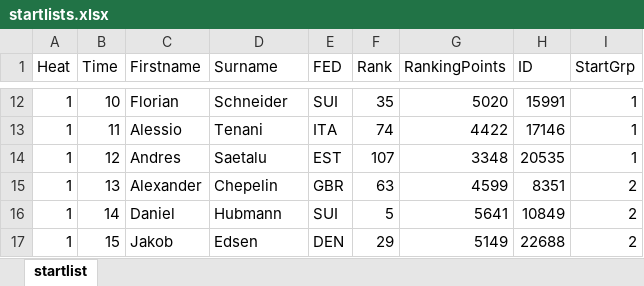
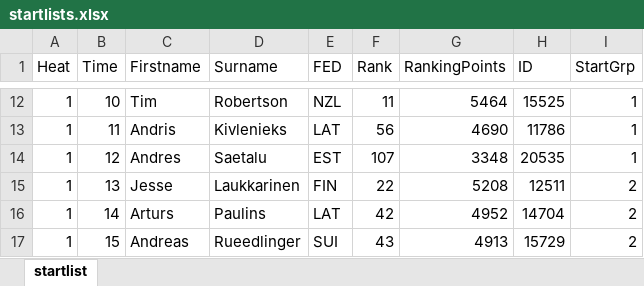
Before and after one commit to rudyrooman/Startlists-Qualification-Heats, an Excel workbook: startlists.xlsx, sheet startlist, drawn as a sheet; only a part is shown, gaps mark what is left out; values as stored, in another font and other column widths than the file's, no borders; the diff covers the shown part only; the diff names each change by its address in the sheet, - before the commit and + after, or states it on an @@ line.

```diff
--- a/startlists.xlsx (sheet startlist)
+++ b/startlists.xlsx (sheet startlist)
-C12 (Firstname): Florian
+C12 (Firstname): Tim
-D12 (Surname): Schneider
+D12 (Surname): Robertson
-E12 (FED): SUI
+E12 (FED): NZL
-F12 (Rank): 35
+F12 (Rank): 11
-G12 (RankingPoints): 5020
+G12 (RankingPoints): 5464
-H12 (ID): 15991
+H12 (ID): 15525
-C13 (Firstname): Alessio
+C13 (Firstname): Andris
-D13 (Surname): Tenani
+D13 (Surname): Kivlenieks
-E13 (FED): ITA
+E13 (FED): LAT
-F13 (Rank): 74
+F13 (Rank): 56
-G13 (RankingPoints): 4422
+G13 (RankingPoints): 4690
-H13 (ID): 17146
+H13 (ID): 11786
-C15 (Firstname): Alexander
+C15 (Firstname): Jesse
-D15 (Surname): Chepelin
+D15 (Surname): Laukkarinen
-E15 (FED): GBR
+E15 (FED): FIN
-F15 (Rank): 63
+F15 (Rank): 22
-G15 (RankingPoints): 4599
+G15 (RankingPoints): 5208
-H15 (ID): 8351
+H15 (ID): 12511
-C16 (Firstname): Daniel
+C16 (Firstname): Arturs
-D16 (Surname): Hubmann
+D16 (Surname): Paulins
-E16 (FED): SUI
+E16 (FED): LAT
-F16 (Rank): 5
+F16 (Rank): 42
-G16 (RankingPoints): 5641
+G16 (RankingPoints): 4952
-H16 (ID): 10849
+H16 (ID): 14704
-C17 (Firstname): Jakob
+C17 (Firstname): Andreas
-D17 (Surname): Edsen
+D17 (Surname): Rueedlinger
-E17 (FED): DEN
+E17 (FED): SUI
-F17 (Rank): 29
+F17 (Rank): 43
-G17 (RankingPoints): 5149
+G17 (RankingPoints): 4913
-H17 (ID): 22688
+H17 (ID): 15729
```
Also changed, not shown: 47 added rows, 47 removed rows and 282 edited cells elsewhere in this sheet, 1 other file.
